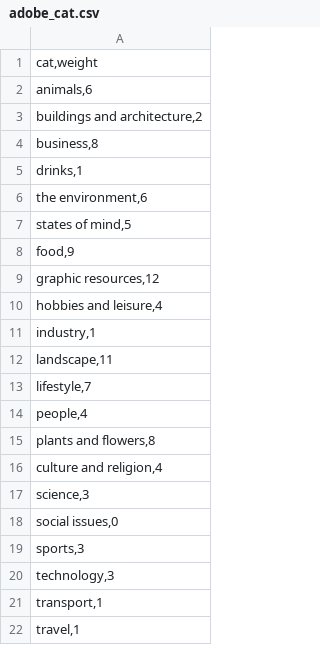
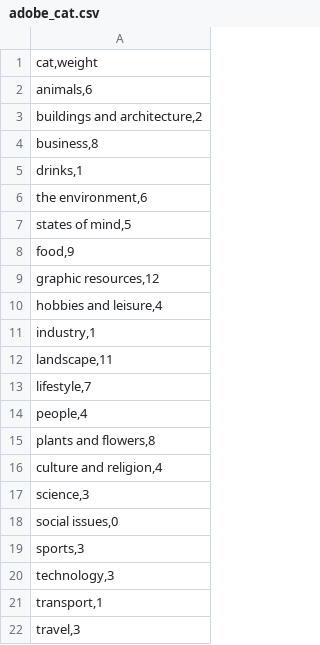
Before and after one commit to sloxen/AutoVisuals, a CSV file: autovisuals/data/adobe_cat.csv, drawn as a sheet.

Commit message:
increase travel points

```diff
--- a/autovisuals/data/adobe_cat.csv
+++ b/autovisuals/data/adobe_cat.csv
@@ -21,2 +21,2 @@
 "transport,1"
-"travel,1"
+"travel,3"
```
